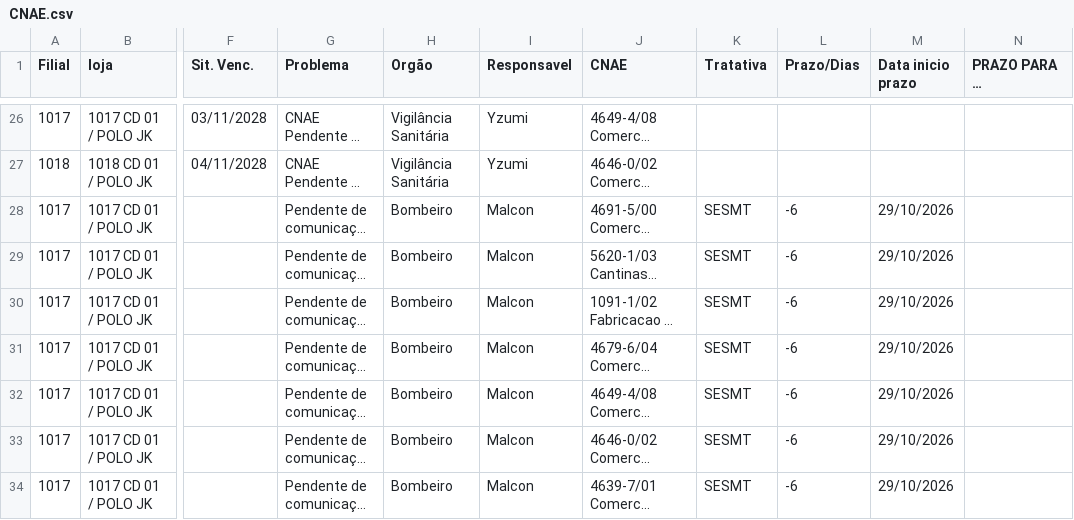
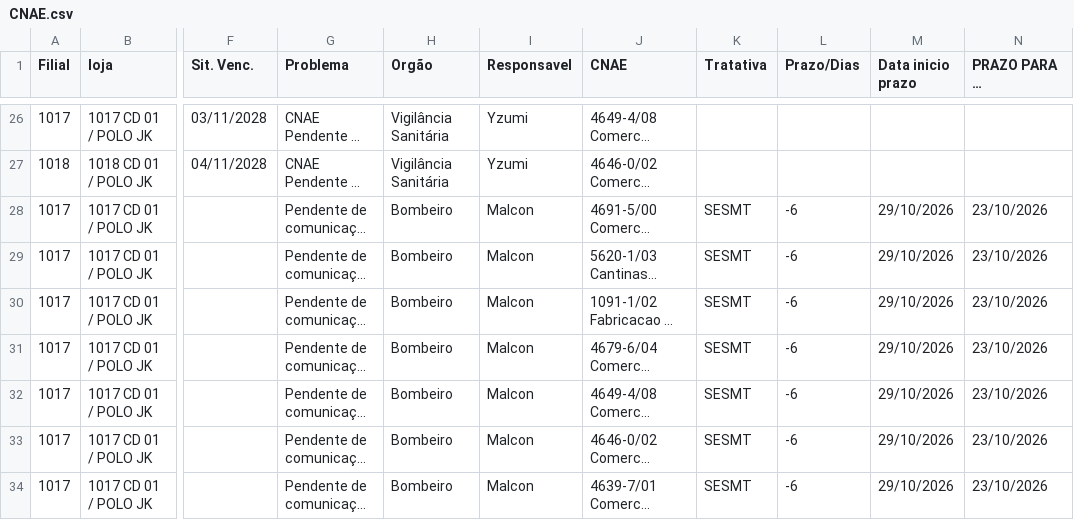
Before and after one commit to ericpaulorodrigues9-dev/DASHBOARD-LICENCAS, a CSV file: CNAE.csv, drawn as a sheet; only a part is shown, gaps mark what is left out; long unchanged cells end in …; the diff covers the shown part only; the diff names each change by its address in the sheet, - before the commit and + after, or states it on an @@ line.

Commit message:
Add files via upload

```diff
--- a/CNAE.csv
+++ b/CNAE.csv
-N28:N34 (PRAZO PARA A FINALIZAÇÃO): (empty)
+N28:N34 (PRAZO PARA A FINALIZAÇÃO): 23/10/2026
```
Also changed, not shown: 20 edited cells elsewhere in this file.
